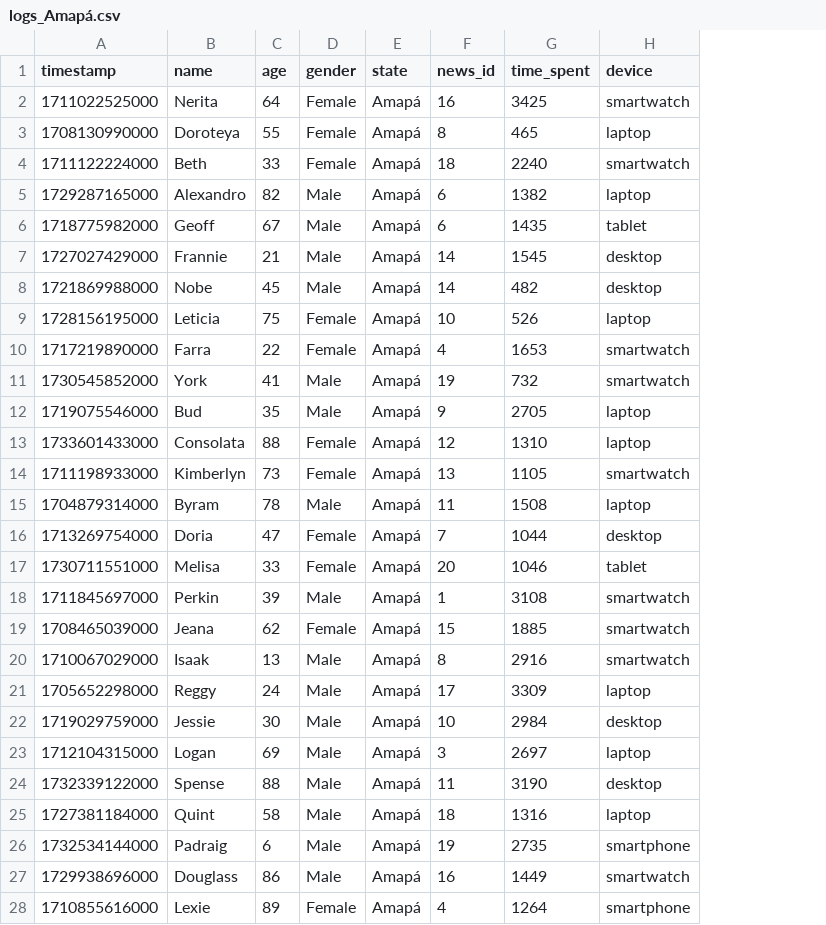
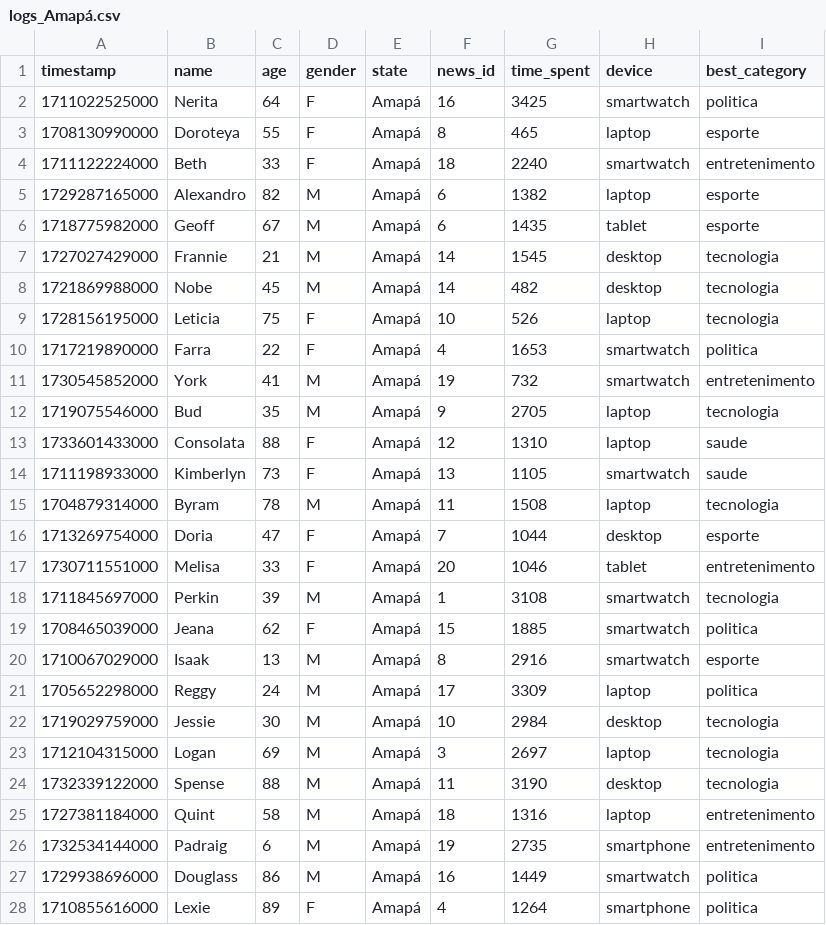
Before and after one commit to rafaax/previsao-tempo-leitura-noticias, a CSV file: datasets/logs_Amapá.csv, drawn as a sheet; only a part is shown; the diff covers the shown part only; the diff names each change by its address in the sheet, - before the commit and + after, or states it on an @@ line.

```diff
--- a/datasets/logs_Amapá.csv
+++ b/datasets/logs_Amapá.csv
+column I (best_category), rows 2-28: politica | esporte | entretenimento | esporte | esporte | tecnologia | tecnologia | tecnologia | politica | entretenimento | tecnologia | saude | saude | tecnologia | esporte | entretenimento | tecnologia | politica | esporte | politica | tecnologia | tecnologia | tecnologia | entretenimento | entretenimento | politica | politica
-D2:D4 (gender): Female
+D2:D4 (gender): F
-D5:D8 (gender): Male
+D5:D8 (gender): M
-D9:D10 (gender): Female
+D9:D10 (gender): F
-D11:D12 (gender): Male
+D11:D12 (gender): M
-D13:D14 (gender): Female
+D13:D14 (gender): F
-D15 (gender): Male
+D15 (gender): M
-D16:D17 (gender): Female
+D16:D17 (gender): F
-D18 (gender): Male
+D18 (gender): M
-D19 (gender): Female
+D19 (gender): F
-D20:D27 (gender): Male
+D20:D27 (gender): M
-D28 (gender): Female
+D28 (gender): F
```
Also changed, not shown: 87 edited cells elsewhere in this file, datasets/logs_Alagoas.csv, datasets/logs_Ceara.csv, 18 other files.
